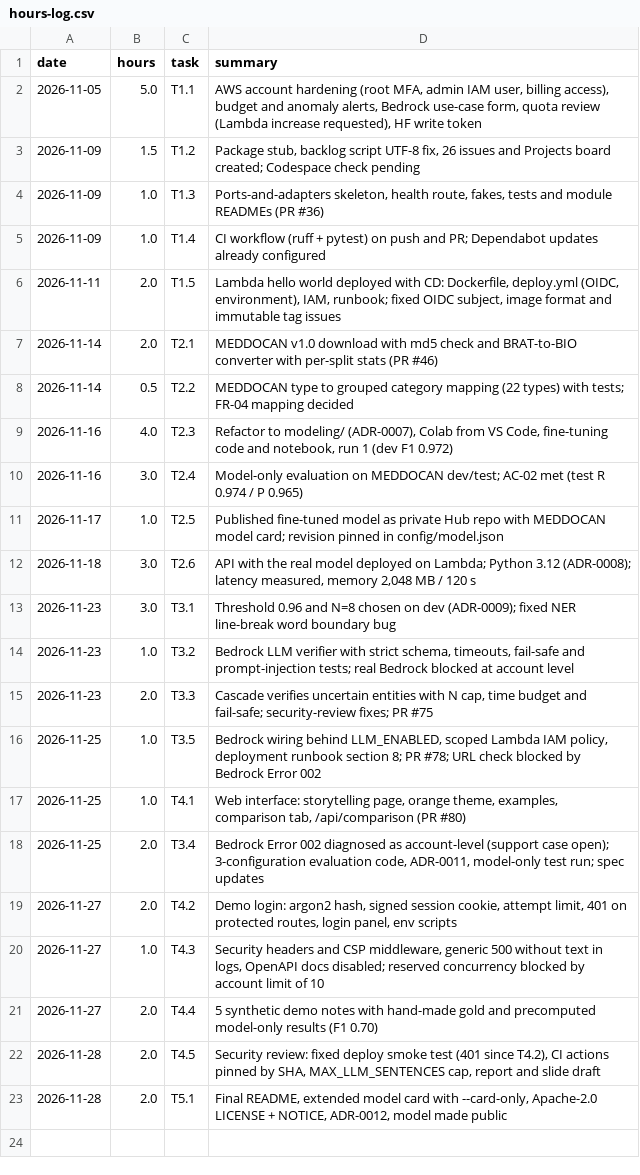
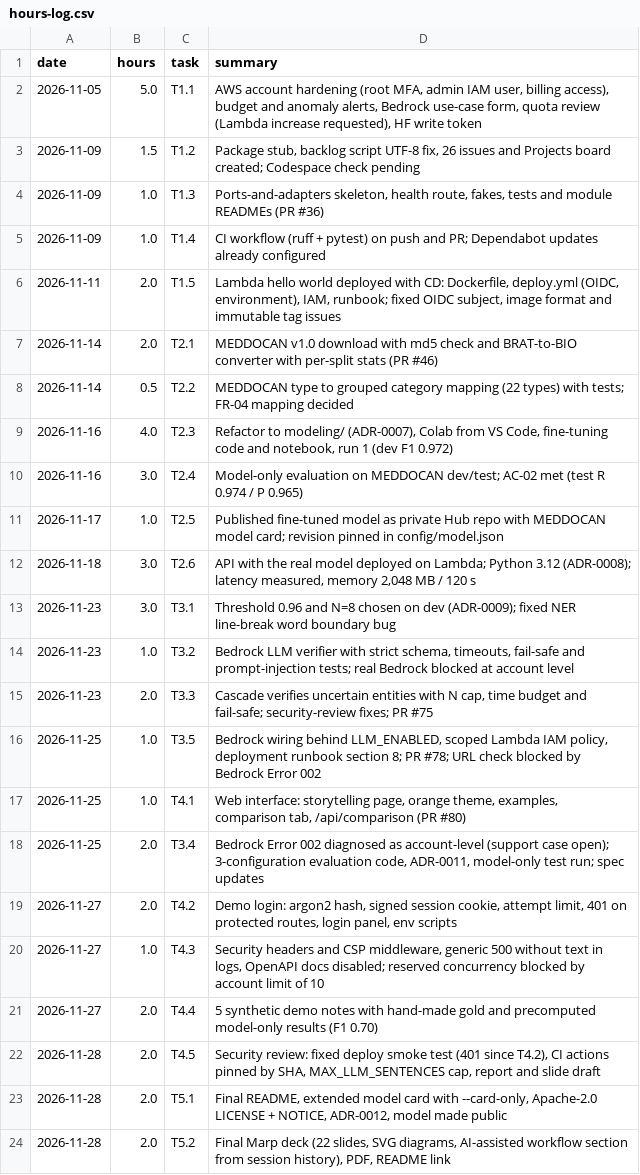
Before and after one commit to agustinroviraquezada/clinical-deid-es, a CSV file: docs/hours-log.csv, drawn as a sheet.

```diff
--- a/docs/hours-log.csv
+++ b/docs/hours-log.csv
@@ -23 +23,2 @@ date,hours,task,summary
 2026-11-28,2.0,T5.1,"Final README, extended model card with --card-only, Apache-2.0 LICENSE + NOTICE, ADR-0012, model made public"
+2026-11-28,2.0,T5.2,"Final Marp deck (22 slides, SVG diagrams, AI-assisted workflow section from session history), PDF, README link"
```
